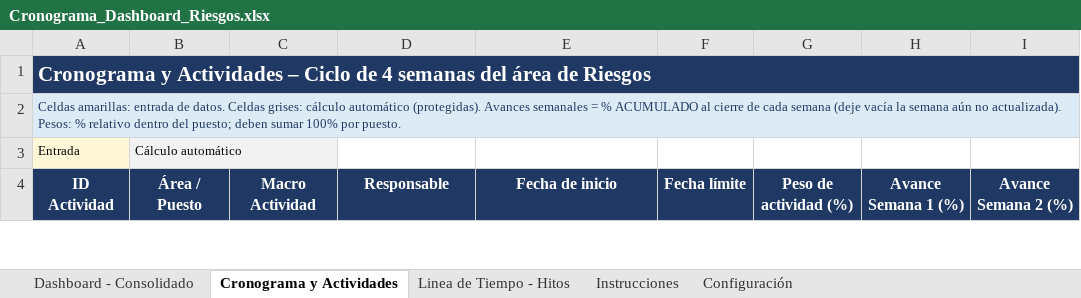
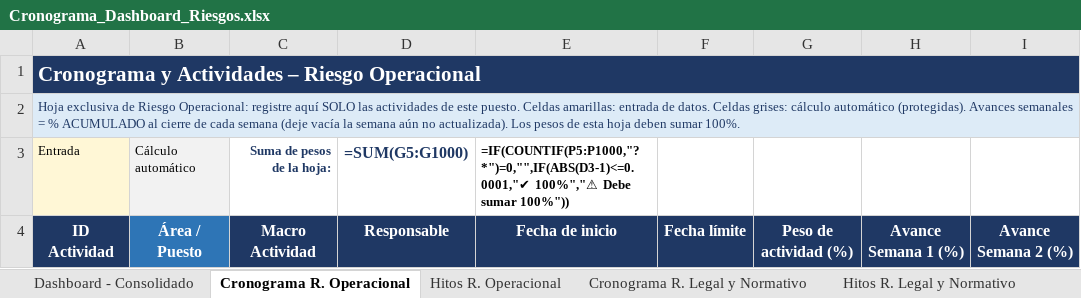
Before and after one commit to menjivar201280/riesgo, an Excel workbook: cronograma-riesgos/Cronograma_Dashboard_Riesgos.xlsx, sheet Cronograma R. Operacional, drawn as a sheet; only a part is shown; values as stored, in another font and other column widths than the file's, no borders; formulas without a stored value are shown as written; conditional formats and table styles not drawn; the diff covers the shown part only; the diff names each change by its address in the sheet, - before the commit and + after, or states it on an @@ line.

```diff
--- a/cronograma-riesgos/Cronograma_Dashboard_Riesgos.xlsx (sheet Cronograma R. Operacional)
+++ b/cronograma-riesgos/Cronograma_Dashboard_Riesgos.xlsx (sheet Cronograma R. Operacional)
-sheet tab: Cronograma y Actividades
+sheet tab: Cronograma R. Operacional
-sheet tab: Linea de Tiempo - Hitos
+sheet tab: Hitos R. Operacional
+sheet tab: Cronograma R. Legal y Normativo
+sheet tab: Hitos R. Legal y Normativo
-A1: …Actividades – Ciclo de 4 semanas del área de Riesgos
+A1: …Actividades – Riesgo Operacional
-A2: Celdas amarillas: entrada de datos. Celdas grises: cálculo automático (protegidas). Avances semanales = % ACUMULADO al cierre de cada semana (deje vacía la semana aún no actualizada). Pesos: % relativo dentro del puesto; deben sumar 100% por puesto.
+A2: Hoja exclusiva de Riesgo Operacional: registre aquí SOLO las actividades de este puesto. Celdas amarillas: entrada de datos. Celdas grises: cálculo automático (protegidas). Avances semanales = % ACUMULADO al cierre de cada semana (deje vacía la semana aún no actualizada). Los pesos de esta hoja deben sumar 100%.
-C3: (empty)
+C3: Suma de pesos de la hoja:
-D3: (empty)
+D3: =SUM(G5:G1000)
-E3: (empty)
+E3: =IF(COUNTIF(P5:P1000,"?*")=0,"",IF(ABS(D3-1)<=0.0001,"✔ 100%","⚠ Debe sumar 100%"))
-B4 fill: #1F3864
+B4 fill: #2E75B6
```
Also changed, not shown: other rows of this sheet, sheet Hitos R. Operacional, sheet Dashboard - Consolidado, sheet Instrucciones, sheet Configuración, other sheet tabs, 3 other files.
